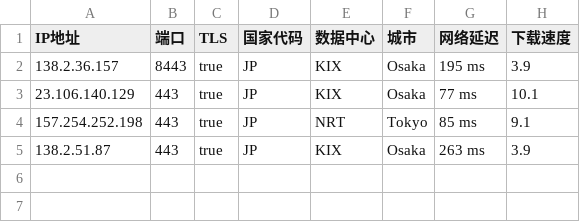
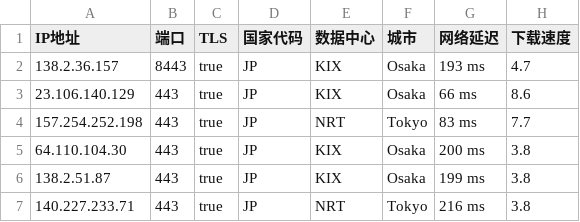
Before and after one commit to chuansuodiqiu/DownlodKV, a CSV file: JP.csv, drawn as a sheet.

```diff
--- a/JP.csv
+++ b/JP.csv
@@ -1,5 +1,7 @@
 IP地址,端口,TLS,国家代码,数据中心,城市,网络延迟,下载速度
-138.2.36.157,8443,true,JP,KIX,Osaka,195 ms,3.9
-23.106.140.129,443,true,JP,KIX,Osaka,77 ms,10.1
-157.254.252.198,443,true,JP,NRT,Tokyo,85 ms,9.1
-138.2.51.87,443,true,JP,KIX,Osaka,263 ms,3.9
+138.2.36.157,8443,true,JP,KIX,Osaka,193 ms,4.7
+23.106.140.129,443,true,JP,KIX,Osaka,66 ms,8.6
+157.254.252.198,443,true,JP,NRT,Tokyo,83 ms,7.7
+64.110.104.30,443,true,JP,KIX,Osaka,200 ms,3.8
+138.2.51.87,443,true,JP,KIX,Osaka,199 ms,3.8
+140.227.233.71,443,true,JP,NRT,Tokyo,216 ms,3.8
```
Also changed, not shown: EU.csv, US.csv, 4 other files.
